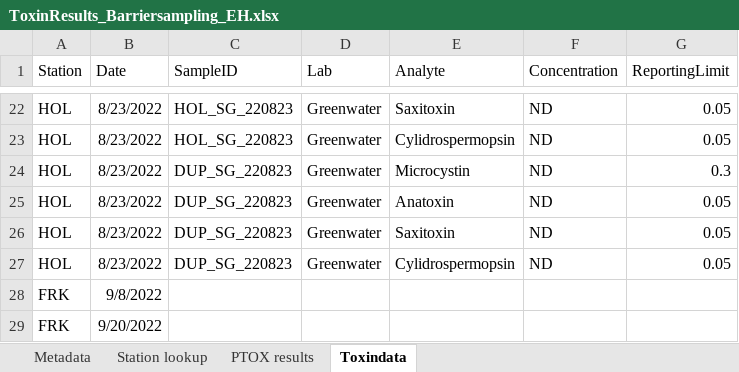
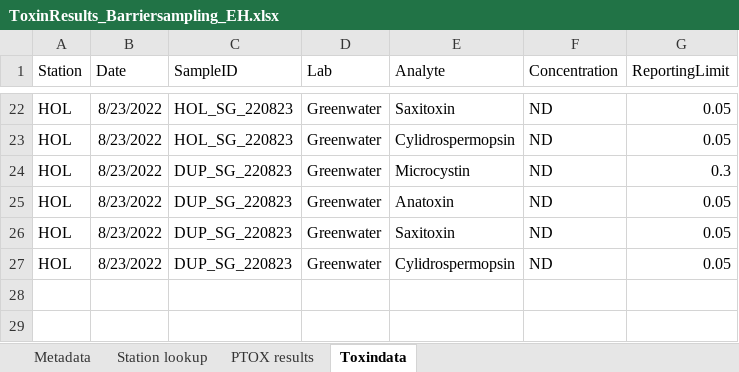
Before and after one commit to BDO-Science/EDB-HABs-Weeds, an Excel workbook: analysis_2022/data_raw/ToxinResults_Barriersampling_EH.xlsx, sheet Toxindata, drawn as a sheet; only a part is shown, gaps mark what is left out; values as stored, in another font and other column widths than the file's, no borders; the diff names each change by its address in the sheet, - before the commit and + after, or states it on an @@ line.

```diff
--- a/analysis_2022/data_raw/ToxinResults_Barriersampling_EH.xlsx (sheet Toxindata)
+++ b/analysis_2022/data_raw/ToxinResults_Barriersampling_EH.xlsx (sheet Toxindata)
-row 28: FRK | 9/8/2022
-row 29: FRK | 9/20/2022
```
Also changed, not shown: sheet PTOX results, analysis_2022/data_raw/DFD_SWP_cyano_data_2-2-23.xlsx, 5 other files.
